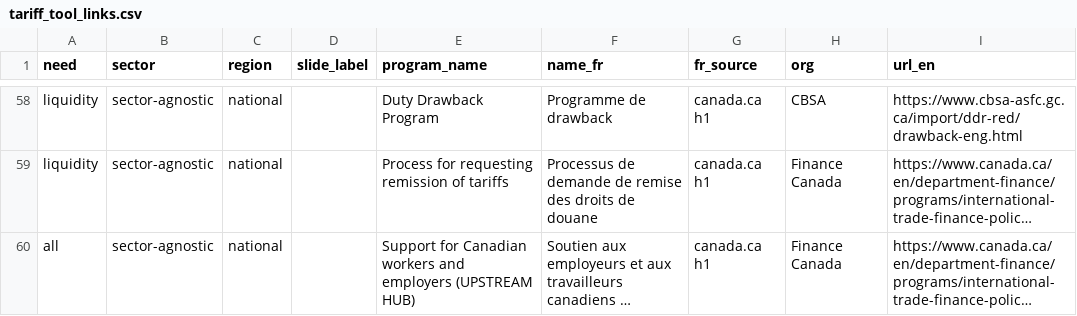
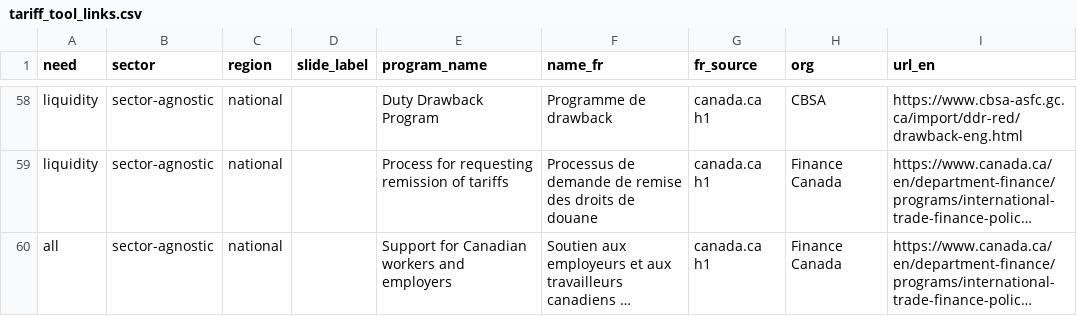
Before and after one commit to gc-proto/experimental, a CSV file: canada-strong/_data/tariff_tool_links.csv, drawn as a sheet; only a part is shown, gaps mark what is left out; long unchanged cells end in …; the diff names each change by its address in the sheet, - before the commit and + after, or states it on an @@ line.

Commit message:
fix: wording in cSV

```diff
--- a/canada-strong/_data/tariff_tool_links.csv
+++ b/canada-strong/_data/tariff_tool_links.csv
-E60 (program_name): …and employers (UPSTREAM HUB)
+E60 (program_name): …and employers
```
